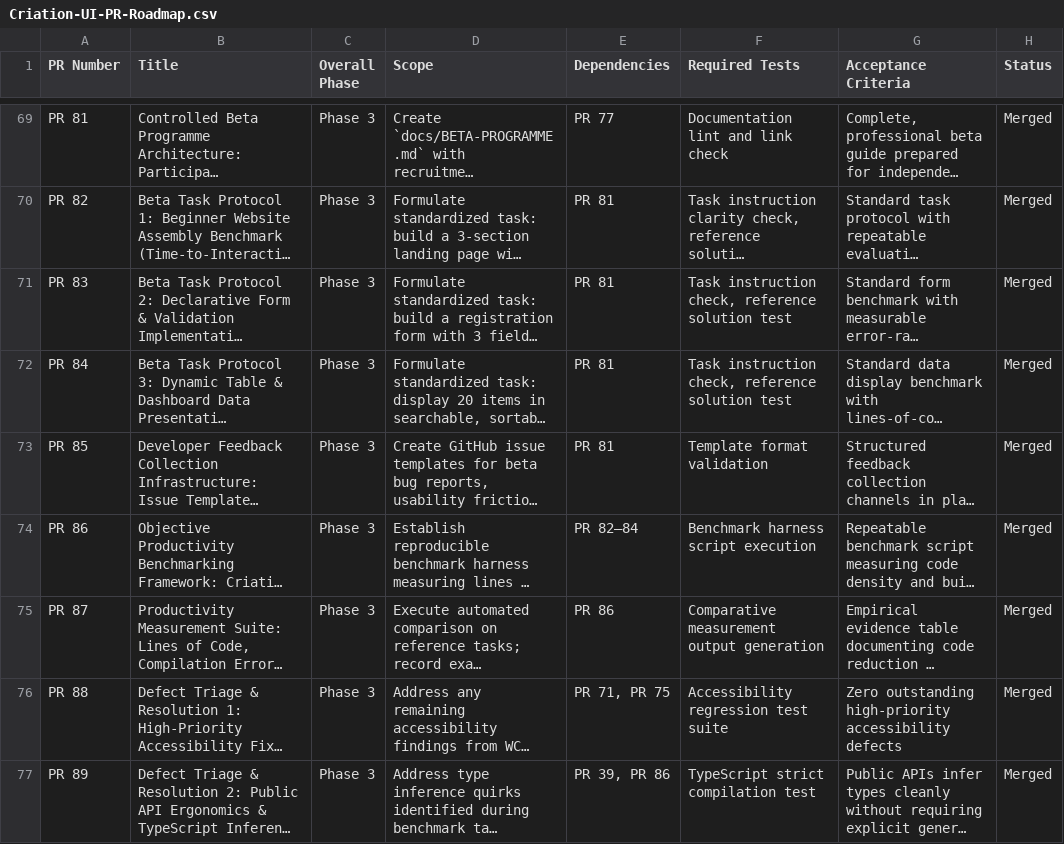
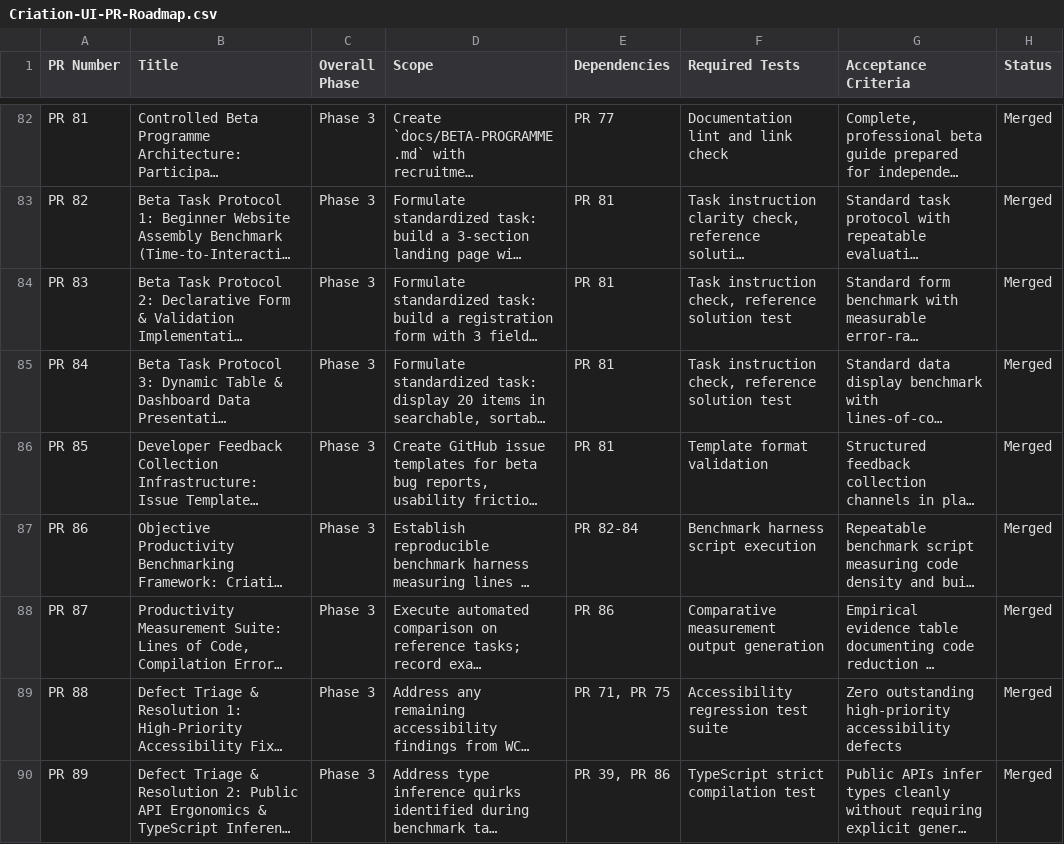
Before and after one commit to Atomic-Quark/Criation-UI, a CSV file: Criation-UI-PR-Roadmap.csv, drawn as a sheet; only a part is shown, gaps mark what is left out; long unchanged cells end in …; addresses are those after the commit; the diff covers the shown part only; the diff names each change by its address in the sheet, - before the commit and + after, or states it on an @@ line.

```diff
--- a/Criation-UI-PR-Roadmap.csv
+++ b/Criation-UI-PR-Roadmap.csv
-E87 (Dependencies): PR 82–84
+E87 (Dependencies): PR 82-84
```
Also changed, not shown: 14 added rows and 8 edited cells elsewhere in this file, 11 other files.
